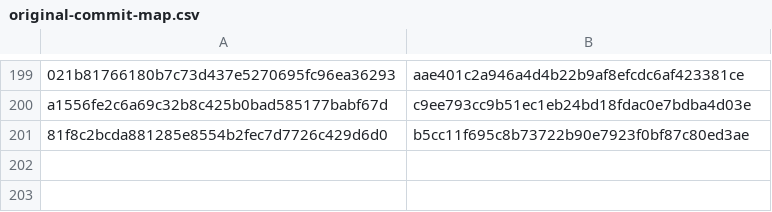
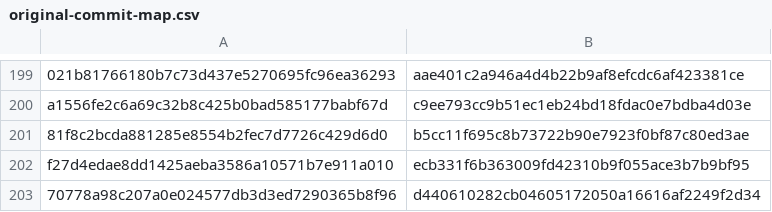
Before and after one commit to CharlesHoskinson/Warlock, a CSV file: .github/original-commit-map.csv, drawn as a sheet; only a part is shown, gaps mark what is left out; the diff names each change by its address in the sheet, - before the commit and + after, or states it on an @@ line.

```diff
--- a/.github/original-commit-map.csv
+++ b/.github/original-commit-map.csv
+row 202: f27d4edae8dd1425aeba3586a10571b7e911a010 | ecb331f6b363009fd42310b9f055ace3b7b9bf95
+row 203: 70778a98c207a0e024577db3d3ed7290365b8f96 | d440610282cb04605172050a16616af2249f2d34
```
Also changed, not shown: 1 other file.
